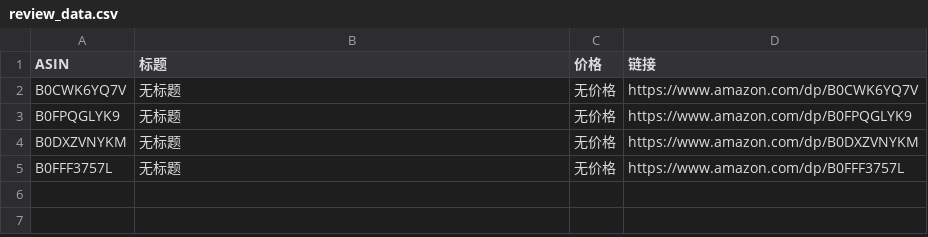
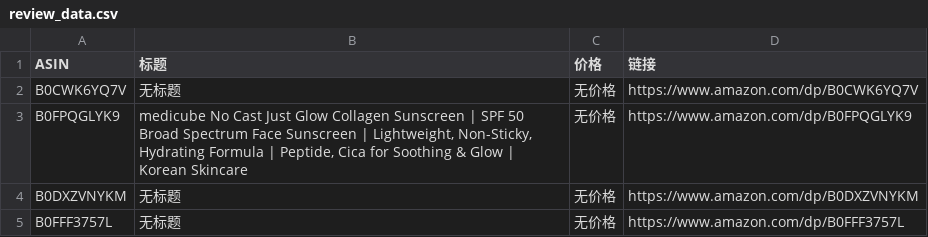
Before and after one commit to wekede01-crypto/Cursor-Review, a CSV file: review_data.csv, drawn as a sheet.

```diff
--- a/review_data.csv
+++ b/review_data.csv
@@ -2,3 +2,3 @@
 B0CWK6YQ7V,无标题,无价格,https://www.amazon.com/dp/B0CWK6YQ7V
-B0FPQGLYK9,无标题,无价格,https://www.amazon.com/dp/B0FPQGLYK9
+B0FPQGLYK9,"medicube No Cast Just Glow Collagen Sunscreen | SPF 50 Broad Spectrum Face Sunscreen | Lightweight, Non-Sticky, Hydrating Formula | Peptide, Cica for Soothing & Glow | Korean Skincare",无价格,https://www.amazon.com/dp/B0FPQGLYK9
 B0DXZVNYKM,无标题,无价格,https://www.amazon.com/dp/B0DXZVNYKM
```
